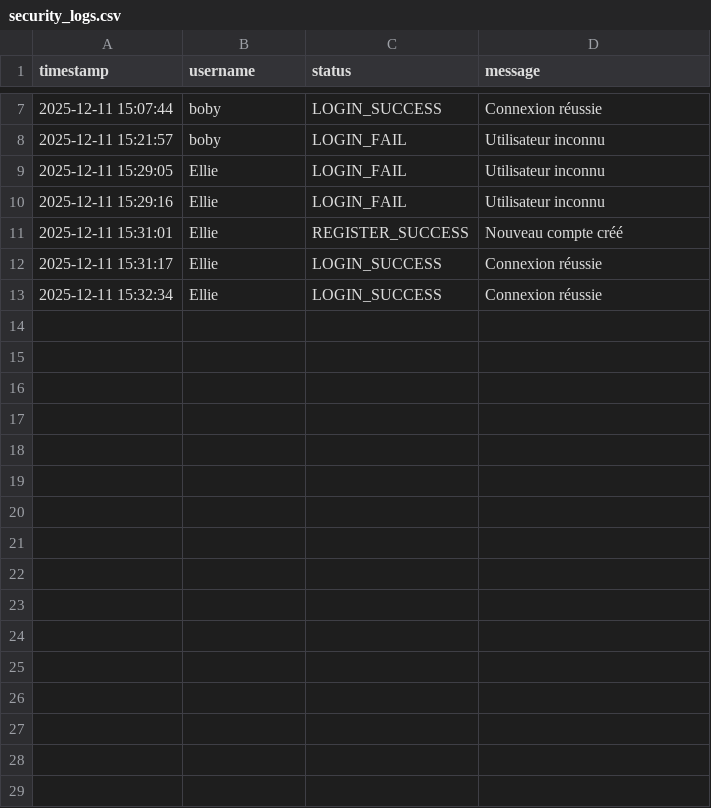
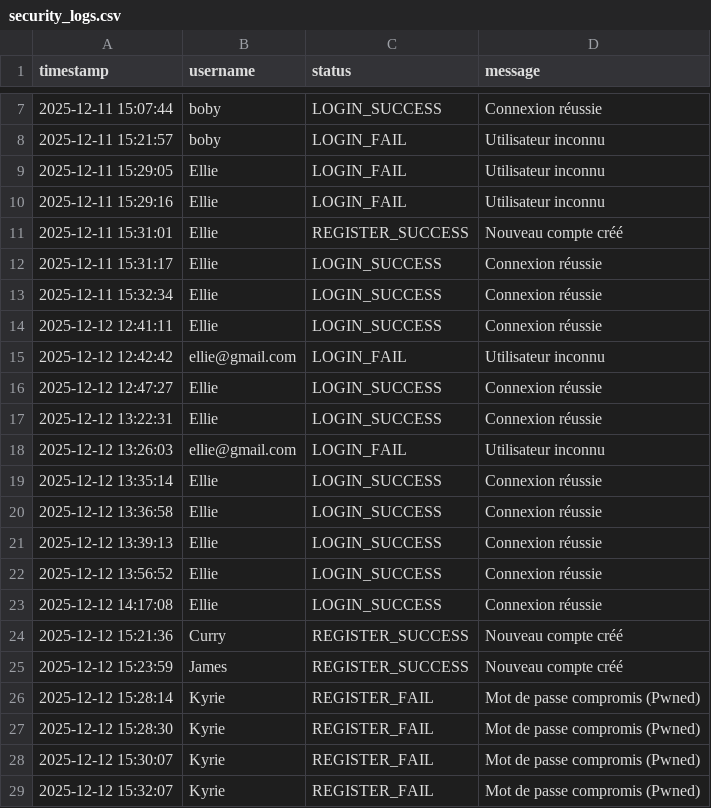
Before and after one commit to LeKroc/algo, a CSV file: security_logs.csv, drawn as a sheet; only a part is shown, gaps mark what is left out.

```diff
--- a/security_logs.csv
+++ b/security_logs.csv
@@ -13 +13,17 @@ timestamp,username,status,message
 2025-12-11 15:32:34,Ellie,LOGIN_SUCCESS,Connexion réussie
+2025-12-12 12:41:11,Ellie,LOGIN_SUCCESS,Connexion réussie
+2025-12-12 12:42:42,ellie@gmail.com,LOGIN_FAIL,Utilisateur inconnu
+2025-12-12 12:47:27,Ellie,LOGIN_SUCCESS,Connexion réussie
+2025-12-12 13:22:31,Ellie,LOGIN_SUCCESS,Connexion réussie
+2025-12-12 13:26:03,ellie@gmail.com,LOGIN_FAIL,Utilisateur inconnu
+2025-12-12 13:35:14,Ellie,LOGIN_SUCCESS,Connexion réussie
+2025-12-12 13:36:58,Ellie,LOGIN_SUCCESS,Connexion réussie
+2025-12-12 13:39:13,Ellie,LOGIN_SUCCESS,Connexion réussie
+2025-12-12 13:56:52,Ellie,LOGIN_SUCCESS,Connexion réussie
+2025-12-12 14:17:08,Ellie,LOGIN_SUCCESS,Connexion réussie
+2025-12-12 15:21:36,Curry,REGISTER_SUCCESS,Nouveau compte créé
+2025-12-12 15:23:59,James,REGISTER_SUCCESS,Nouveau compte créé
+2025-12-12 15:28:14,Kyrie,REGISTER_FAIL,Mot de passe compromis (Pwned)
+2025-12-12 15:28:30,Kyrie,REGISTER_FAIL,Mot de passe compromis (Pwned)
+2025-12-12 15:30:07,Kyrie,REGISTER_FAIL,Mot de passe compromis (Pwned)
+2025-12-12 15:32:07,Kyrie,REGISTER_FAIL,Mot de passe compromis (Pwned)
```
Also changed, not shown: users.csv, 3 other files.
